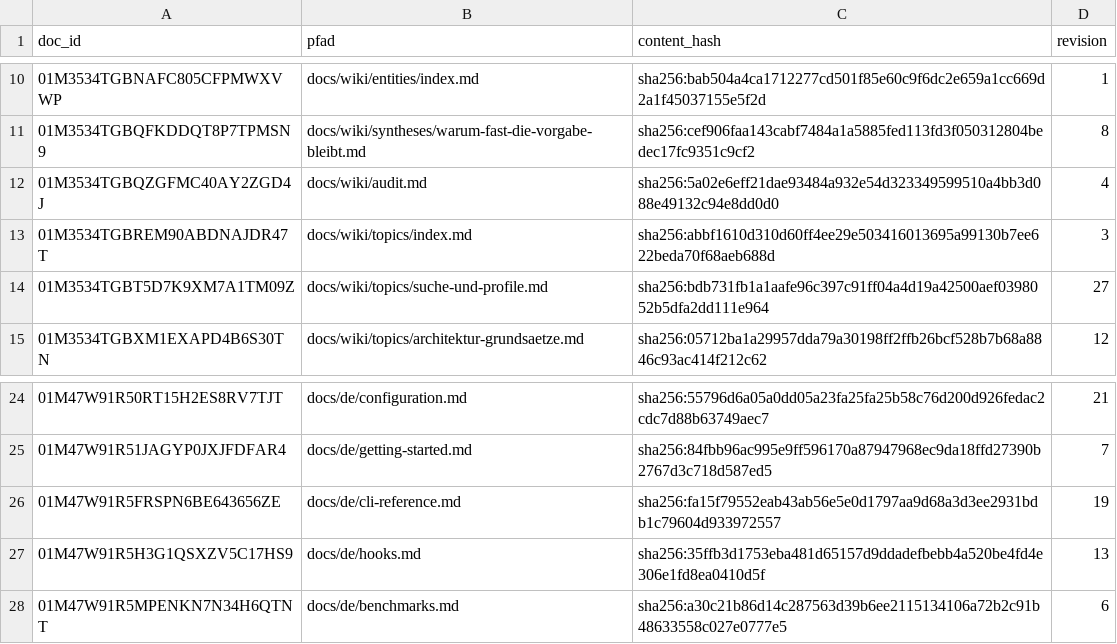
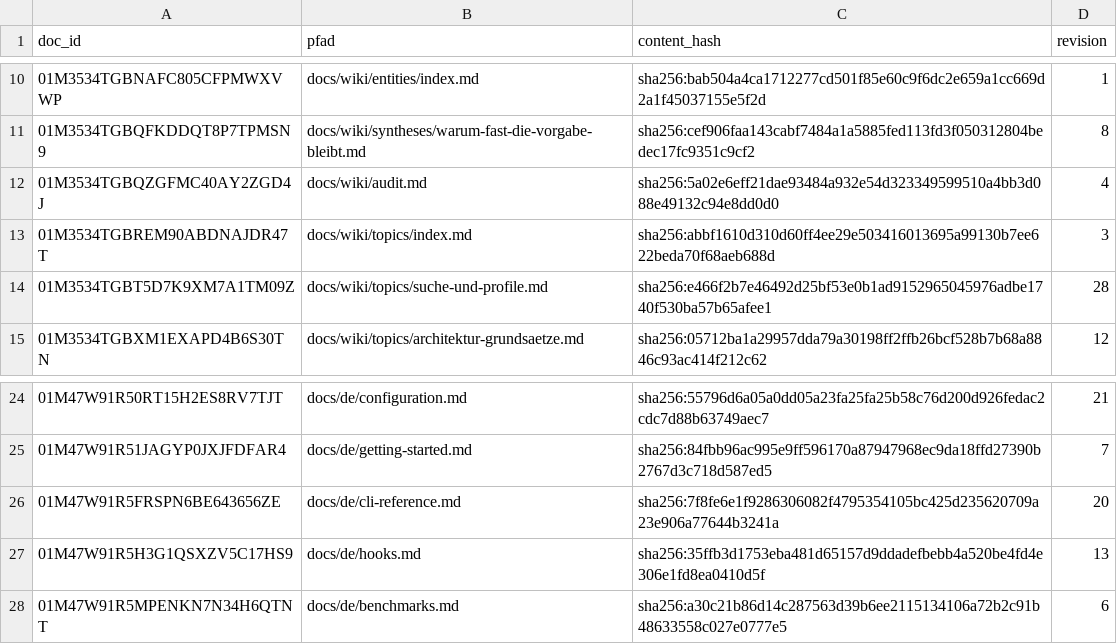
Before and after one commit to xidus90/loomux, a TSV file: _identities.tsv, drawn as a sheet; only a part is shown, gaps mark what is left out.

```diff
--- a/_identities.tsv
+++ b/_identities.tsv
@@ -13,3 +13,3 @@ doc_id	pfad	content_hash	revision
 01M3534TGBREM90ABDNAJDR47T	docs/wiki/topics/index.md	sha256:abbf1610d310d60ff4ee29e503416013695a99130b7ee622beda70f68aeb688d	3
-01M3534TGBT5D7K9XM7A1TM09Z	docs/wiki/topics/suche-und-profile.md	sha256:bdb731fb1a1aafe96c397c91ff04a4d19a42500aef0398052b5dfa2dd111e964	27
+01M3534TGBT5D7K9XM7A1TM09Z	docs/wiki/topics/suche-und-profile.md	sha256:e466f2b7e46492d25bf53e0b1ad9152965045976adbe1740f530ba57b65afee1	28
 01M3534TGBXM1EXAPD4B6S30TN	docs/wiki/topics/architektur-grundsaetze.md	sha256:05712ba1a29957dda79a30198ff2ffb26bcf528b7b68a8846c93ac414f212c62	12
@@ -25,3 +25,3 @@ doc_id	pfad	content_hash	revision
 01M47W91R51JAGYP0JXJFDFAR4	docs/de/getting-started.md	sha256:84fbb96ac995e9ff596170a87947968ec9da18ffd27390b2767d3c718d587ed5	7
-01M47W91R5FRSPN6BE643656ZE	docs/de/cli-reference.md	sha256:fa15f79552eab43ab56e5e0d1797aa9d68a3d3ee2931bdb1c79604d933972557	19
+01M47W91R5FRSPN6BE643656ZE	docs/de/cli-reference.md	sha256:7f8fe6e1f9286306082f4795354105bc425d235620709a23e906a77644b3241a	20
 01M47W91R5H3G1QSXZV5C17HS9	docs/de/hooks.md	sha256:35ffb3d1753eba481d65157d9ddadefbebb4a520be4fd4e306e1fd8ea0410d5f	13
```
Also changed, not shown: 19 other files.
